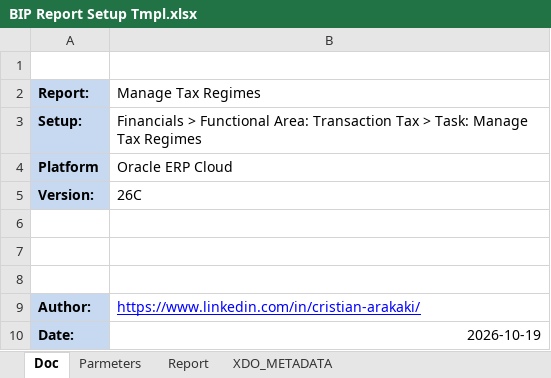
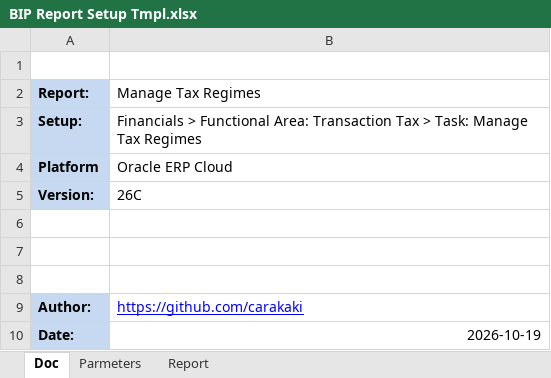
Before and after one commit to carakaki/OracleSetupReports, an Excel workbook: BIP Report Setup Tmpl.xlsx, sheet Doc, drawn as a sheet; values as stored, in another font and other column widths than the file's, no borders; the diff names each change by its address in the sheet, - before the commit and + after, or states it on an @@ line.

```diff
--- a/BIP Report Setup Tmpl.xlsx (sheet Doc)
+++ b/BIP Report Setup Tmpl.xlsx (sheet Doc)
@@ sheet tab hidden: XDO_METADATA @@
-B9 (Manage Tax Regimes): https://www.linkedin.com/in/cristian-arakaki/
+B9 (Manage Tax Regimes): https://github.com/carakaki
```
Also changed, not shown: 2 other files.
